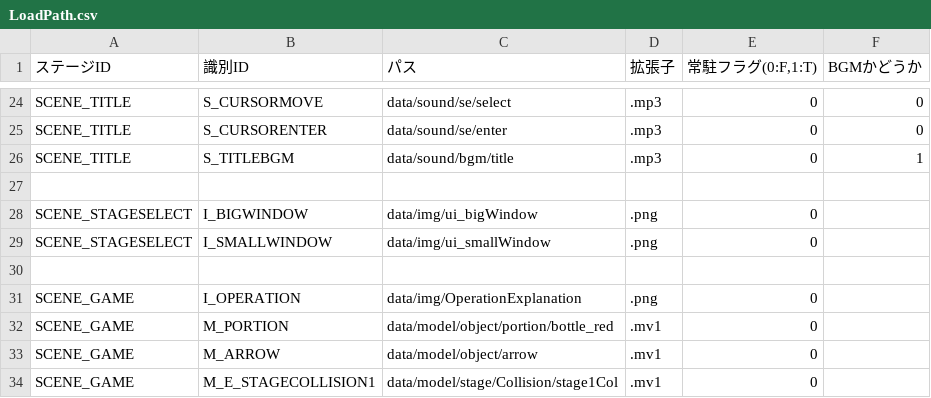
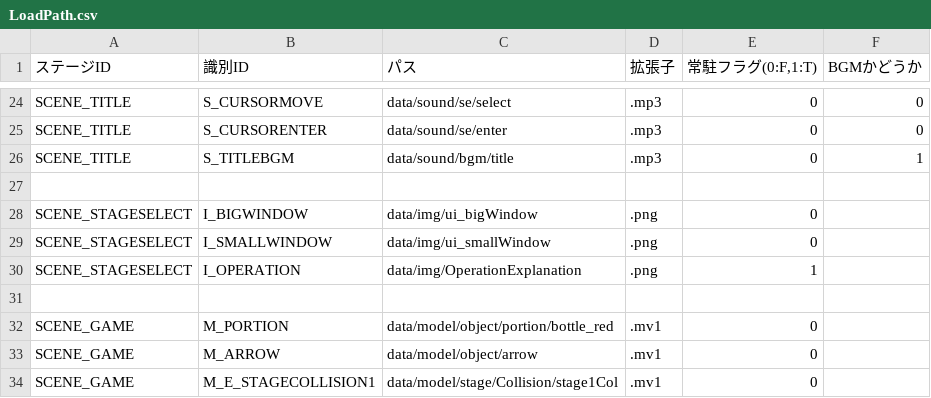
Before and after one commit to nkd10121/EmploymentWorks, a CSV file: EmploymentWork/data/csv/LoadPath.csv, drawn as a sheet; only a part is shown, gaps mark what is left out; removed rows and columns are numbered as before the commit, all else as after; the diff names each change by its address in the sheet, - before the commit and + after, or states it on an @@ line.

```diff
--- a/EmploymentWork/data/csv/LoadPath.csv
+++ b/EmploymentWork/data/csv/LoadPath.csv
+row 30: SCENE_STAGESELECT | I_OPERATION | data/img/OperationExplanation | .png | 1
-row 31: SCENE_GAME | I_OPERATION | data/img/OperationExplanation | .png | 0
```
Also changed, not shown: 23 other files.
